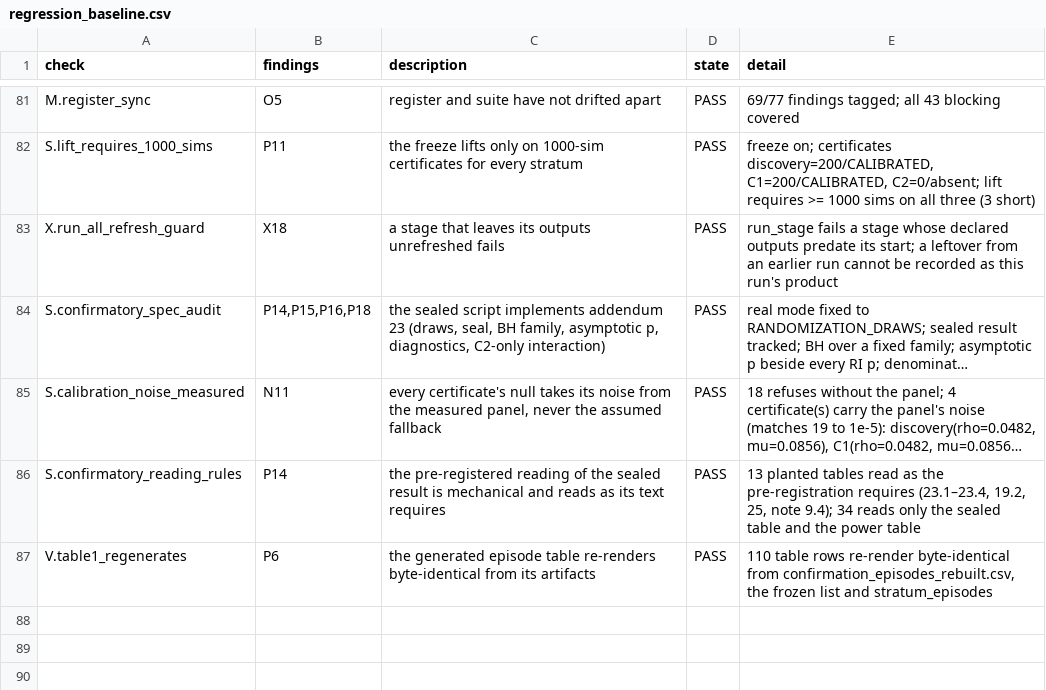
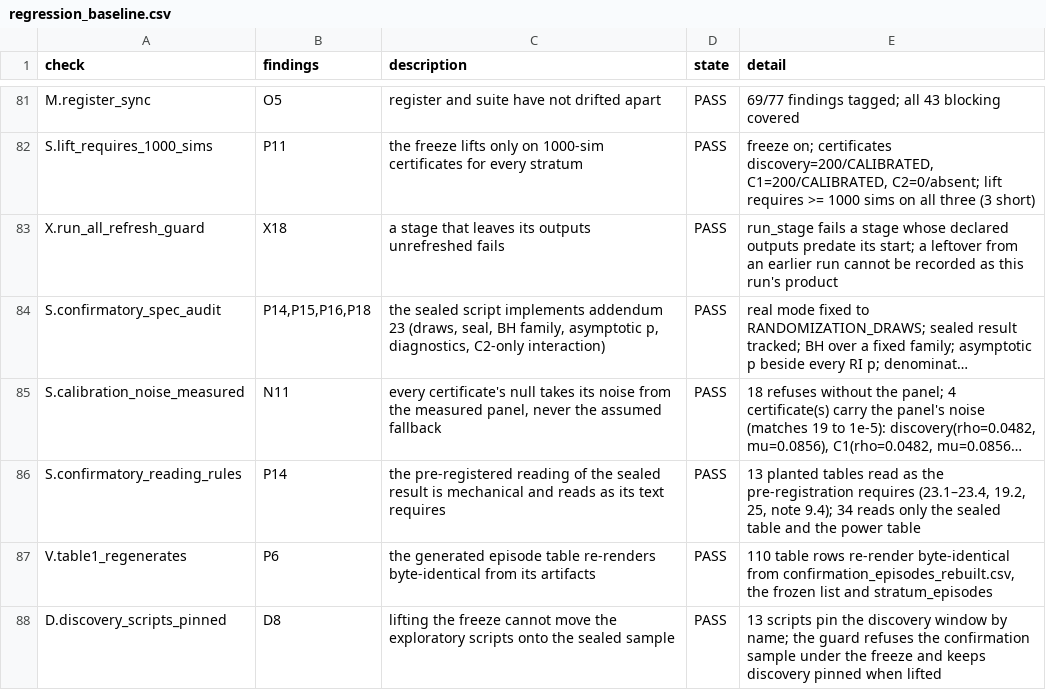
Before and after one commit to AbrahimMahmud/ems-police-awareness, a CSV file: docs/regression_baseline.csv, drawn as a sheet; only a part is shown, gaps mark what is left out; long unchanged cells end in ….

```diff
--- a/docs/regression_baseline.csv
+++ b/docs/regression_baseline.csv
@@ -87 +87,2 @@ S.confirmatory_reading_rules,P14,the pre-registered reading of the sealed result
 V.table1_regenerates,P6,the generated episode table re-renders byte-identical from its artifacts,PASS,"110 table rows re-render byte-identical from confirmation_episodes_rebuilt.csv, the frozen list and stratum_episodes"
+D.discovery_scripts_pinned,D8,lifting the freeze cannot move the exploratory scripts onto the sealed sample,PASS,13 scripts pin the discovery window by name; the guard refuses the confirmation sample under the freeze and keeps discovery pinned when lifted
```
Also changed, not shown: docs/AUDIT_FINDINGS.csv, 19 other files.
